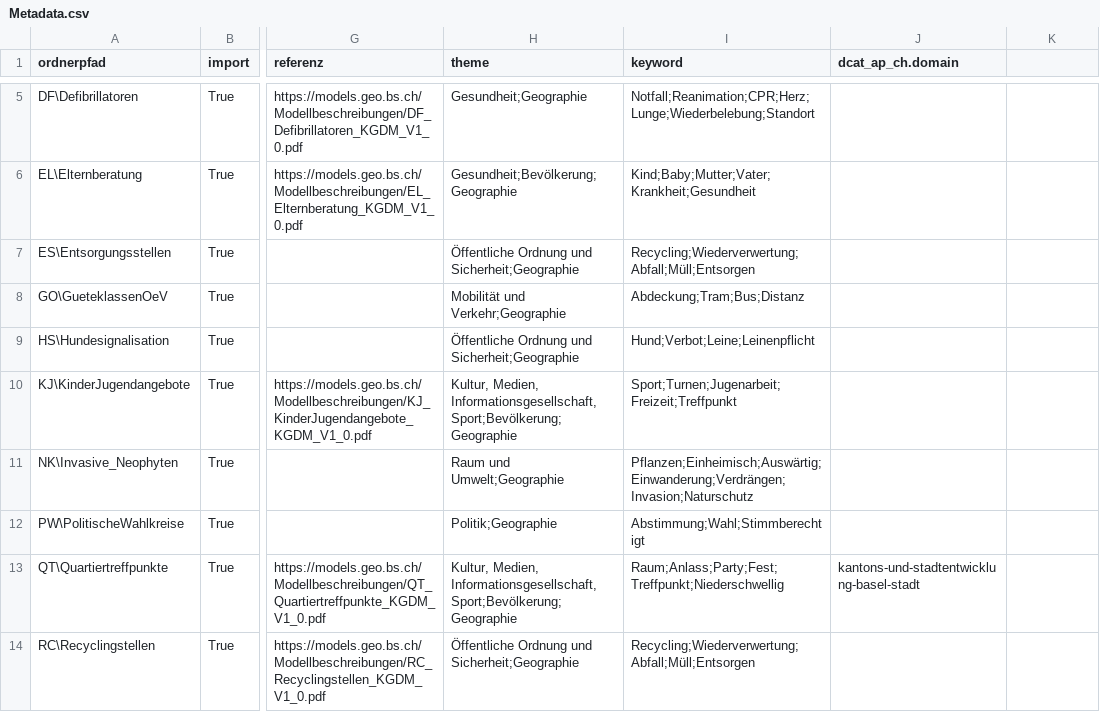
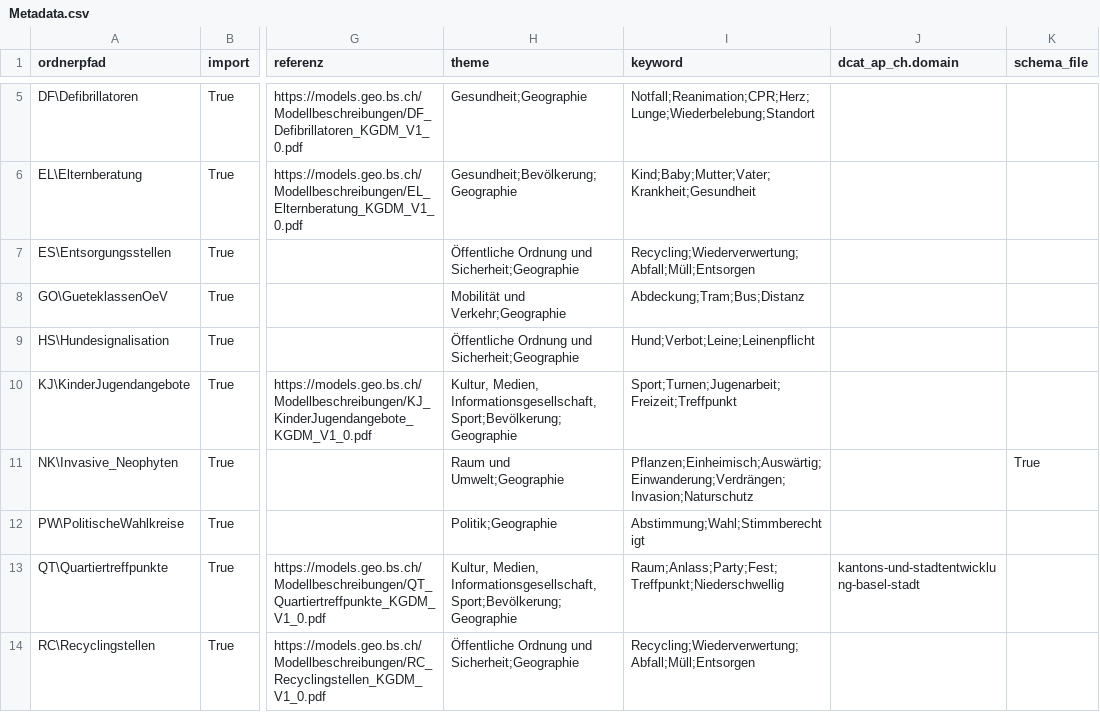
Before and after one commit to opendatabs/data-processing, a CSV file: GVA-Geodatenshop/Metadata.csv, drawn as a sheet; only a part is shown, gaps mark what is left out; the diff names each change by its address in the sheet, - before the commit and + after, or states it on an @@ line.

Commit message:
Add possibility to define schema_file for each dataset as specified by ODS csv over ftp harvester

```diff
--- a/GVA-Geodatenshop/Metadata.csv
+++ b/GVA-Geodatenshop/Metadata.csv
-K1: (empty)
+K1: schema_file
-K11 (schema_file): (empty)
+K11 (schema_file): True
```
Also changed, not shown: 1 other file.
